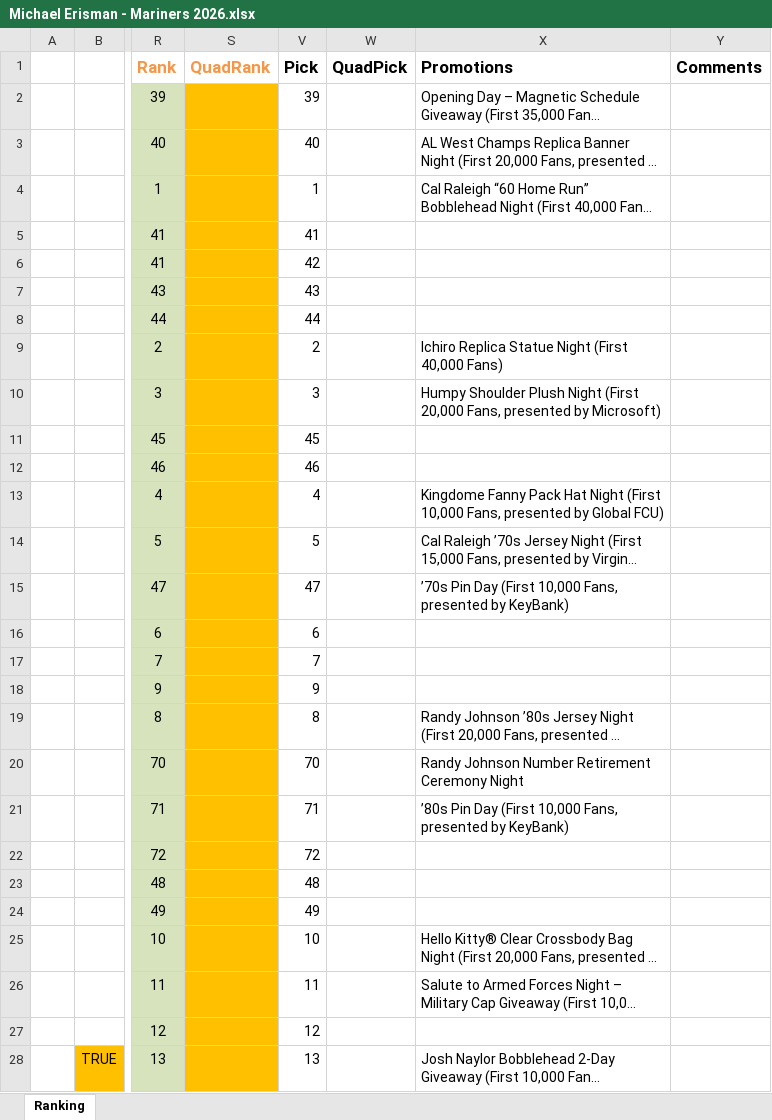
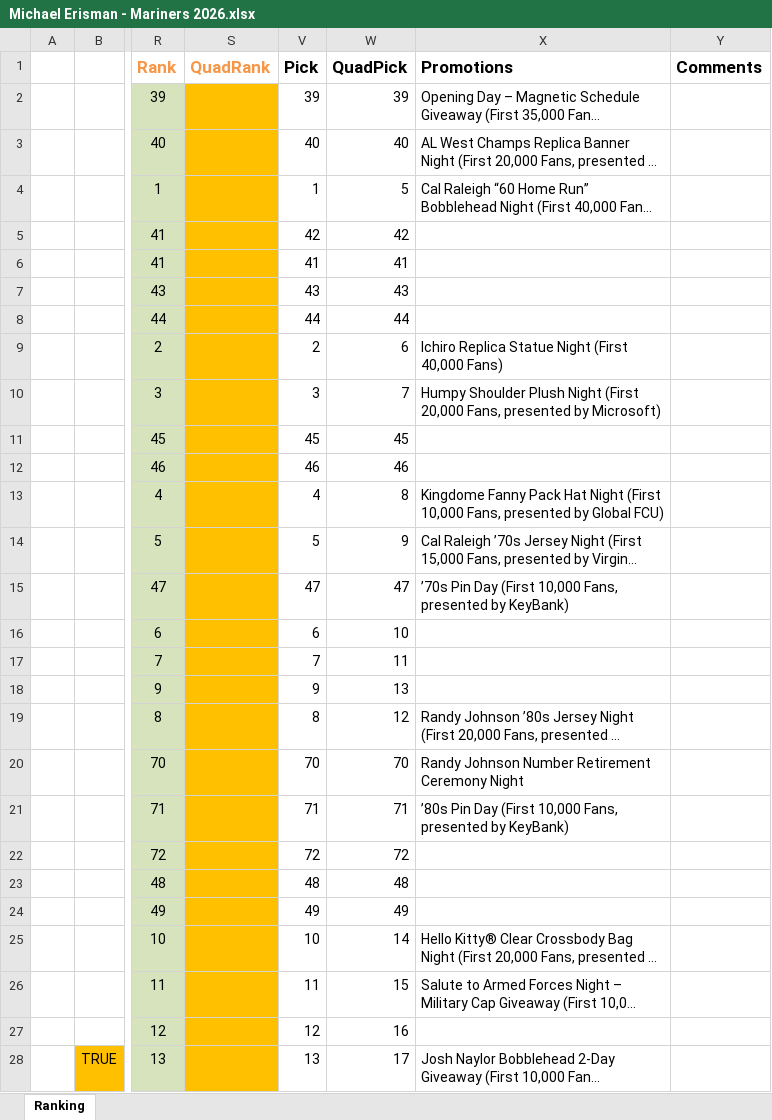
Before and after one commit to ericbrec/SeatSEAT, an Excel workbook: examples/Mariners 2026/Michael Erisman - Mariners 2026.xlsx, sheet Ranking, drawn as a sheet; only a part is shown, gaps mark what is left out; long unchanged cells end in …; values as stored, in another font and other column widths than the file's, no borders; charts and pictures and conditional formats and table styles not drawn; the diff covers the shown part only; the diff names each change by its address in the sheet, - before the commit and + after, or states it on an @@ line.

```diff
--- a/examples/Mariners 2026/Michael Erisman - Mariners 2026.xlsx (sheet Ranking)
+++ b/examples/Mariners 2026/Michael Erisman - Mariners 2026.xlsx (sheet Ranking)
-W2 (QuadPick): (empty)
+W2 (QuadPick): 39
-W3 (QuadPick): (empty)
+W3 (QuadPick): 40
-W4 (QuadPick): (empty)
+W4 (QuadPick): 5
-V5 (Pick): 41
+V5 (Pick): 42
-W5 (QuadPick): (empty)
+W5 (QuadPick): 42
-V6 (Pick): 42
+V6 (Pick): 41
-W6 (QuadPick): (empty)
+W6 (QuadPick): 41
-W7 (QuadPick): (empty)
+W7 (QuadPick): 43
-W8 (QuadPick): (empty)
+W8 (QuadPick): 44
-W9 (QuadPick): (empty)
+W9 (QuadPick): 6
-W10 (QuadPick): (empty)
+W10 (QuadPick): 7
-W11 (QuadPick): (empty)
+W11 (QuadPick): 45
-W12 (QuadPick): (empty)
+W12 (QuadPick): 46
-W13 (QuadPick): (empty)
+W13 (QuadPick): 8
-W14 (QuadPick): (empty)
+W14 (QuadPick): 9
-W15 (QuadPick): (empty)
+W15 (QuadPick): 47
-W16 (QuadPick): (empty)
+W16 (QuadPick): 10
-W17 (QuadPick): (empty)
+W17 (QuadPick): 11
-W18 (QuadPick): (empty)
+W18 (QuadPick): 13
-W19 (QuadPick): (empty)
+W19 (QuadPick): 12
-W20 (QuadPick): (empty)
+W20 (QuadPick): 70
-W21 (QuadPick): (empty)
+W21 (QuadPick): 71
-W22 (QuadPick): (empty)
+W22 (QuadPick): 72
-W23 (QuadPick): (empty)
+W23 (QuadPick): 48
-W24 (QuadPick): (empty)
+W24 (QuadPick): 49
-W25 (QuadPick): (empty)
+W25 (QuadPick): 14
-W26 (QuadPick): (empty)
+W26 (QuadPick): 15
-W27 (QuadPick): (empty)
+W27 (QuadPick): 16
-W28 (QuadPick): (empty)
+W28 (QuadPick): 17
```
Also changed, not shown: 54 edited cells elsewhere in this sheet, hidden cells, examples/Mariners 2026/Full Name - Mariners 2026.xlsx, examples/Mariners/Full Name - Mariners 2026.xlsx.
